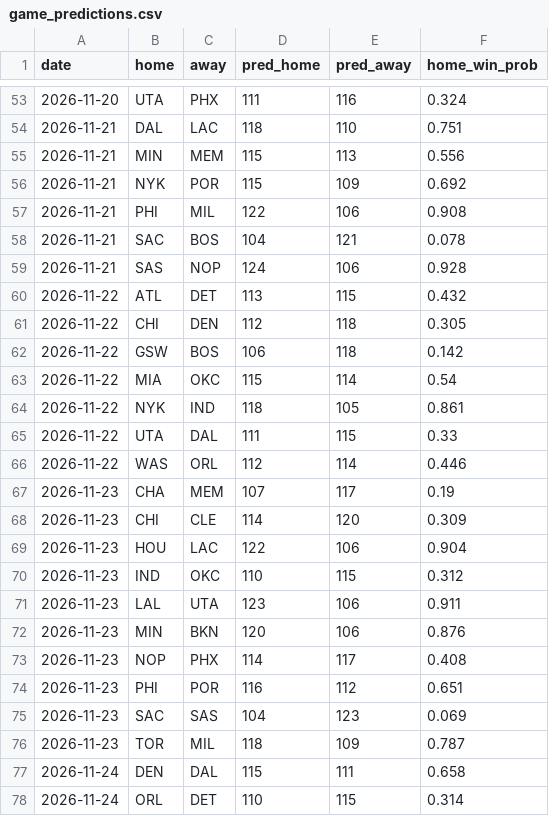
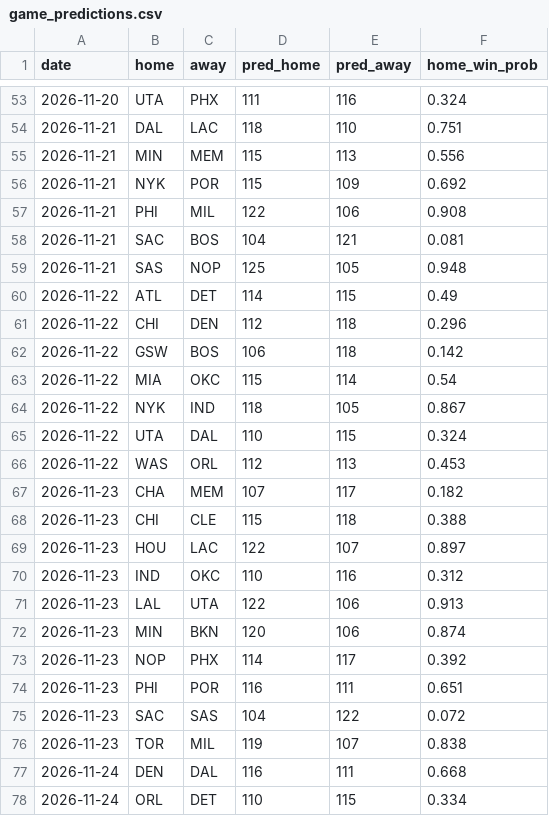
Before and after one commit to npnair/nba-playoff-predictor, a CSV file: results/game_predictions.csv, drawn as a sheet; only a part is shown, gaps mark what is left out; the diff covers the shown part only.

```diff
--- a/results/game_predictions.csv
+++ b/results/game_predictions.csv
@@ -57,22 +57,22 @@ date,home,away,pred_home,pred_away,home_win_prob
 2026-11-21,PHI,MIL,122,106,0.908
-2026-11-21,SAC,BOS,104,121,0.078
-2026-11-21,SAS,NOP,124,106,0.928
-2026-11-22,ATL,DET,113,115,0.432
-2026-11-22,CHI,DEN,112,118,0.305
+2026-11-21,SAC,BOS,104,121,0.081
+2026-11-21,SAS,NOP,125,105,0.948
+2026-11-22,ATL,DET,114,115,0.49
+2026-11-22,CHI,DEN,112,118,0.296
 2026-11-22,GSW,BOS,106,118,0.142
 2026-11-22,MIA,OKC,115,114,0.54
-2026-11-22,NYK,IND,118,105,0.861
-2026-11-22,UTA,DAL,111,115,0.33
-2026-11-22,WAS,ORL,112,114,0.446
-2026-11-23,CHA,MEM,107,117,0.19
-2026-11-23,CHI,CLE,114,120,0.309
-2026-11-23,HOU,LAC,122,106,0.904
-2026-11-23,IND,OKC,110,115,0.312
-2026-11-23,LAL,UTA,123,106,0.911
-2026-11-23,MIN,BKN,120,106,0.876
-2026-11-23,NOP,PHX,114,117,0.408
-2026-11-23,PHI,POR,116,112,0.651
-2026-11-23,SAC,SAS,104,123,0.069
-2026-11-23,TOR,MIL,118,109,0.787
-2026-11-24,DEN,DAL,115,111,0.658
-2026-11-24,ORL,DET,110,115,0.314
+2026-11-22,NYK,IND,118,105,0.867
+2026-11-22,UTA,DAL,110,115,0.324
+2026-11-22,WAS,ORL,112,113,0.453
+2026-11-23,CHA,MEM,107,117,0.182
+2026-11-23,CHI,CLE,115,118,0.388
+2026-11-23,HOU,LAC,122,107,0.897
+2026-11-23,IND,OKC,110,116,0.312
+2026-11-23,LAL,UTA,122,106,0.913
+2026-11-23,MIN,BKN,120,106,0.874
+2026-11-23,NOP,PHX,114,117,0.392
+2026-11-23,PHI,POR,116,111,0.651
+2026-11-23,SAC,SAS,104,122,0.072
+2026-11-23,TOR,MIL,119,107,0.838
+2026-11-24,DEN,DAL,116,111,0.668
+2026-11-24,ORL,DET,110,115,0.334
```
Also changed, not shown: 11 added rows and 10 edited cells elsewhere in this file, data/games.csv, data/standings.csv, 3 other files.
